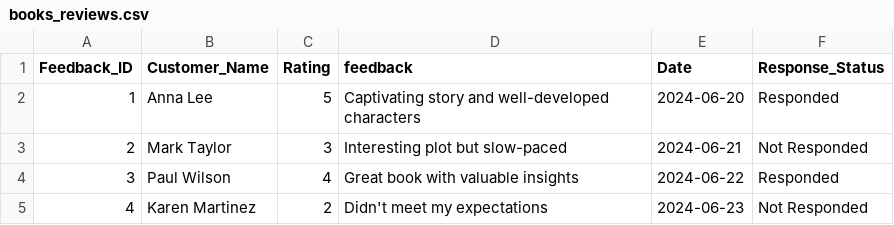
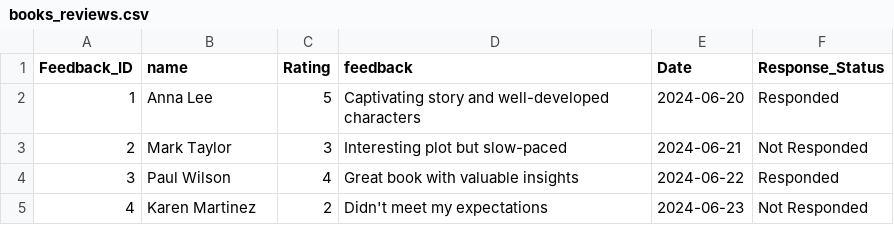
Before and after one commit to GitKaran4723/FinalProject, a CSV file: uploads/books_reviews.csv, drawn as a sheet; only a part is shown.

```diff
--- a/uploads/books_reviews.csv
+++ b/uploads/books_reviews.csv
@@ -1,2 +1,2 @@
-Feedback_ID,Customer_Name,Rating,feedback,Date,Response_Status
+Feedback_ID,name,Rating,feedback,Date,Response_Status
 1,Anna Lee,5,"Captivating story and well-developed characters",2024-06-20,Responded
```
Also changed, not shown: processed/processed_books_reviews.csv, uploads/processed_books_reviews (1).csv, 15 other files.
